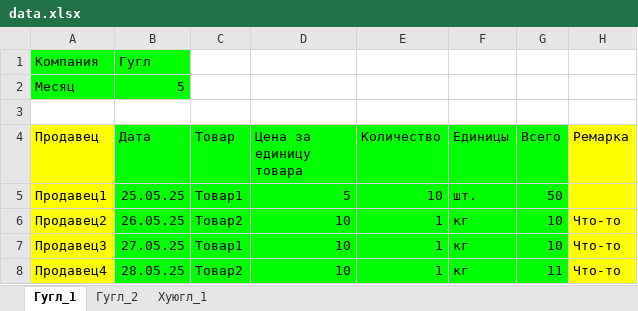
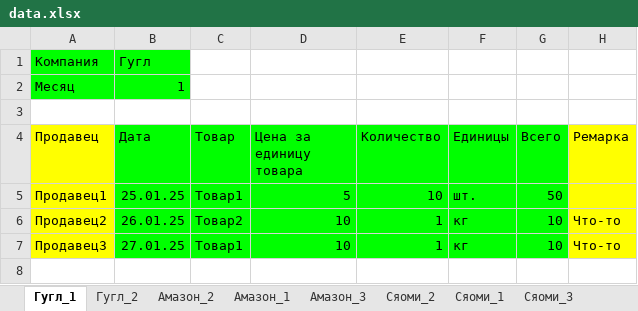
Before and after one commit to bleedcloudVIII/buyDash, an Excel workbook: data.xlsx, sheet Гугл_1, drawn as a sheet; values as stored, in another font and other column widths than the file's, no borders; the diff names each change by its address in the sheet, - before the commit and + after, or states it on an @@ line.

```diff
--- a/data.xlsx (sheet Гугл_1)
+++ b/data.xlsx (sheet Гугл_1)
-sheet tab: Хуюгл_1
+sheet tab: Амазон_2
+sheet tab: Амазон_1
+sheet tab: Амазон_3
+sheet tab: Сяоми_2
+sheet tab: Сяоми_1
+sheet tab: Сяоми_3
-B2 (Дата): 5
+B2 (Дата): 1
-B5 (Дата): 25.05.25
+B5 (Дата): 25.01.25
-B6 (Дата): 26.05.25
+B6 (Дата): 26.01.25
-B7 (Дата): 27.05.25
+B7 (Дата): 27.01.25
-row 8: Продавец4 | 28.05.25 | Товар2 | 10 | 1 | кг | 11 | Что-то
```
Also changed, not shown: sheet Амазон_2, sheet Гугл_2, other sheet tabs, 4 other files.
